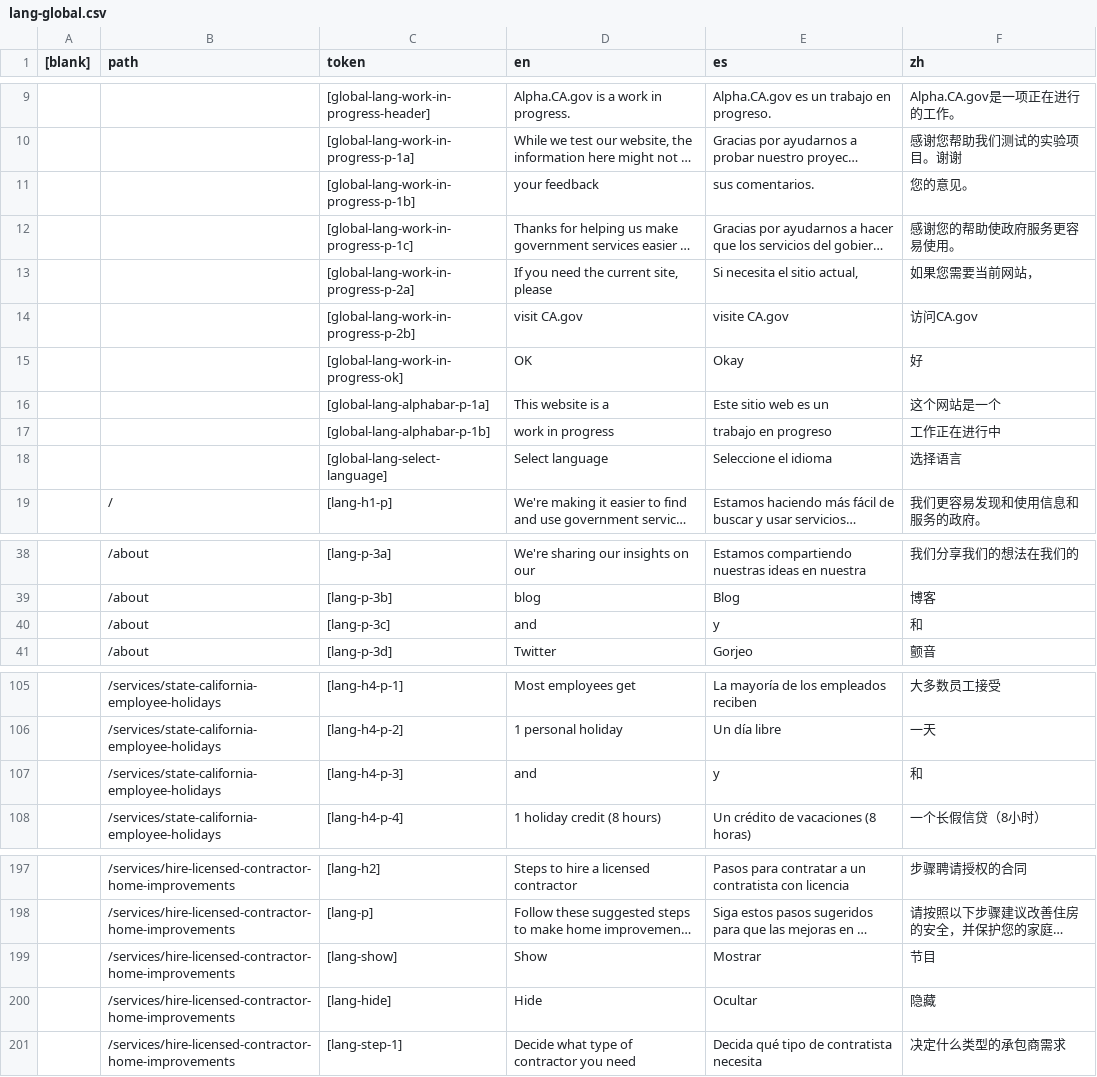
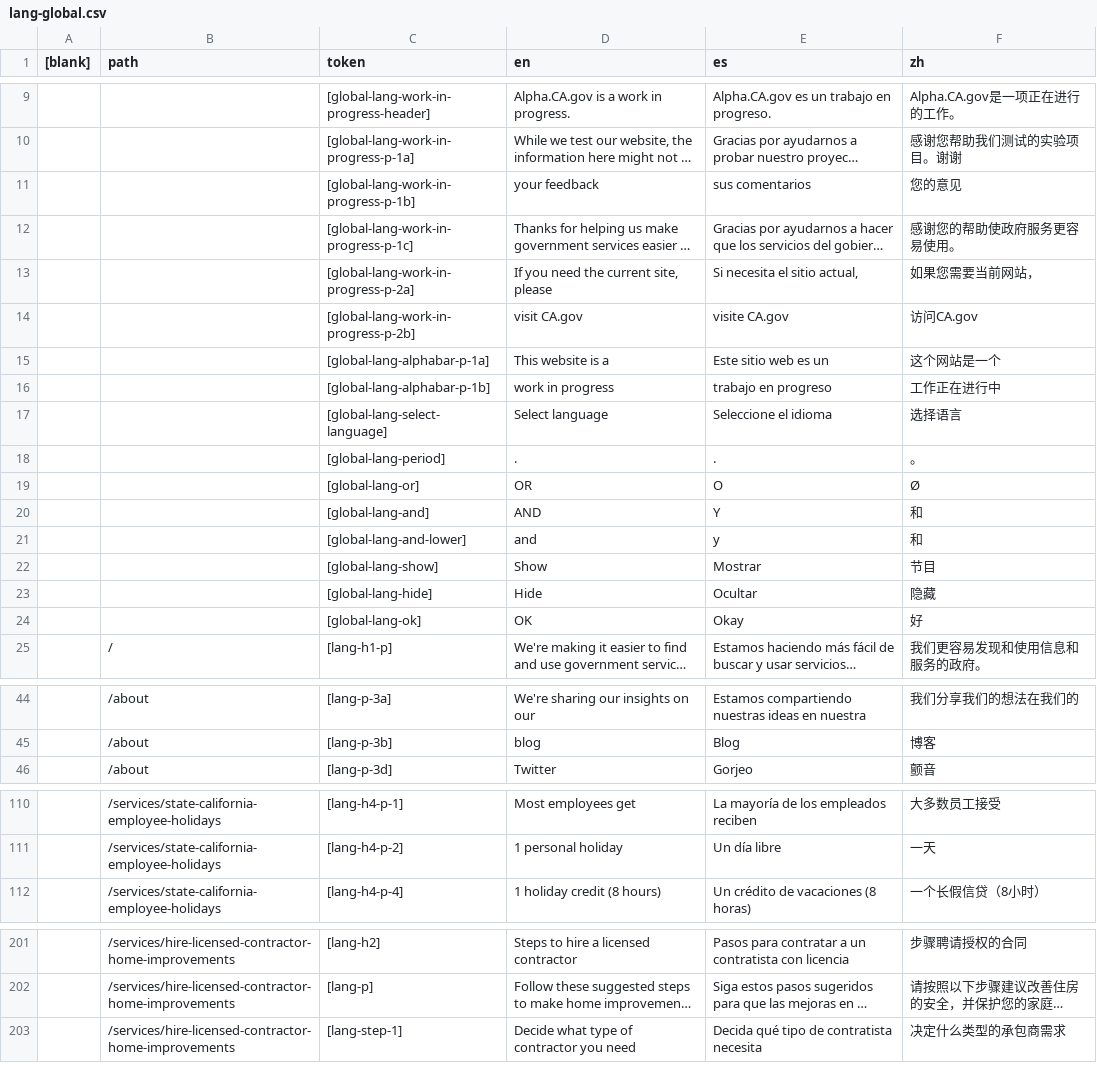
Before and after one commit to cagov/Alpha, a CSV file: src/lang-global.csv, drawn as a sheet; only a part is shown, gaps mark what is left out; long unchanged cells end in …; removed rows and columns are numbered as before the commit, all else as after; the diff covers the shown part only; the diff names each change by its address in the sheet, - before the commit and + after, or states it on an @@ line.

Commit message:
Csv lang refinements (#287)
* Simplifying CSV for and/or/periods

* moved show/hide

```diff
--- a/src/lang-global.csv
+++ b/src/lang-global.csv
-E11 (es): sus comentarios.
+E11 (es): sus comentarios
-F11 (zh): 您的意见。
+F11 (zh): 您的意见
-row 15:  |  | [global-lang-work-in-progress-ok] | OK | Okay | 好
+row 18:  |  | [global-lang-period] | . | . | 。
+row 19:  |  | [global-lang-or] | OR | O | Ø
+row 20:  |  | [global-lang-and] | AND | Y | 和
+row 21:  |  | [global-lang-and-lower] | and | y | 和
+row 22:  |  | [global-lang-show] | Show | Mostrar | 节目
+row 23:  |  | [global-lang-hide] | Hide | Ocultar | 隐藏
+row 24:  |  | [global-lang-ok] | OK | Okay | 好
-row 40:  | /about | [lang-p-3c] | and | y | 和
-row 107:  | /services/state-california-employee-holidays | [lang-h4-p-3] | and | y | 和
-row 199:  | /services/hire-licensed-contractor-home-improvements | [lang-show] | Show | Mostrar | 节目
-row 200:  | /services/hire-licensed-contractor-home-improvements | [lang-hide] | Hide | Ocultar | 隐藏
```
Also changed, not shown: 2 removed rows elsewhere in this file, 8 other files.
